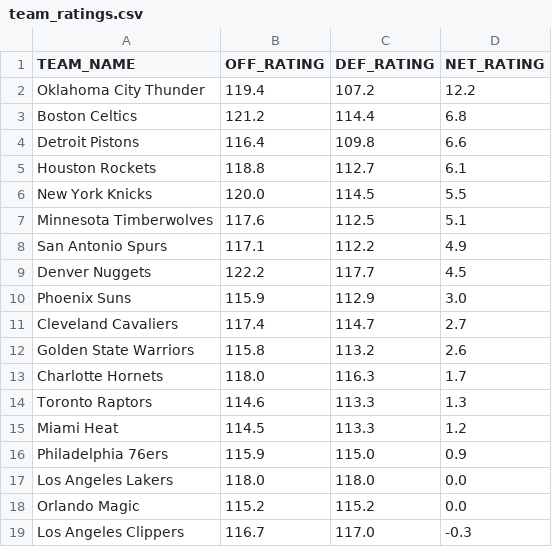
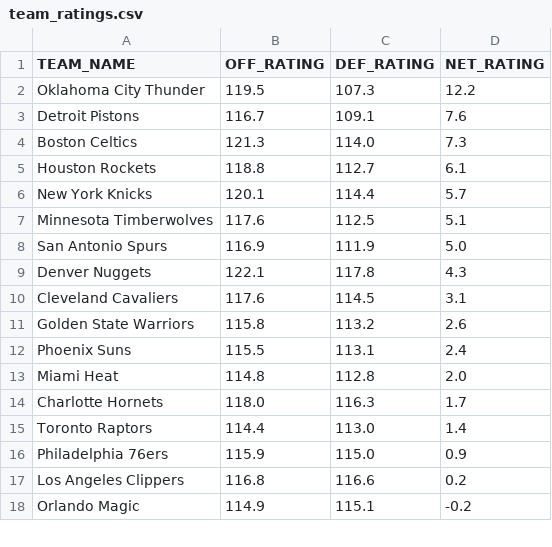
Before and after one commit to fuku8/NBA-Rating-Visualizer, a CSV file: data/team_ratings.csv, drawn as a sheet; only a part is shown; the diff covers the shown part only.

```diff
--- a/data/team_ratings.csv
+++ b/data/team_ratings.csv
@@ -1,19 +1,18 @@
 TEAM_NAME,OFF_RATING,DEF_RATING,NET_RATING
-Oklahoma City Thunder,119.4,107.2,12.2
-Boston Celtics,121.2,114.4,6.8
-Detroit Pistons,116.4,109.8,6.6
+Oklahoma City Thunder,119.5,107.3,12.2
+Detroit Pistons,116.7,109.1,7.6
+Boston Celtics,121.3,114.0,7.3
 Houston Rockets,118.8,112.7,6.1
-New York Knicks,120.0,114.5,5.5
+New York Knicks,120.1,114.4,5.7
 Minnesota Timberwolves,117.6,112.5,5.1
-San Antonio Spurs,117.1,112.2,4.9
-Denver Nuggets,122.2,117.7,4.5
-Phoenix Suns,115.9,112.9,3.0
-Cleveland Cavaliers,117.4,114.7,2.7
+San Antonio Spurs,116.9,111.9,5.0
+Denver Nuggets,122.1,117.8,4.3
+Cleveland Cavaliers,117.6,114.5,3.1
 Golden State Warriors,115.8,113.2,2.6
+Phoenix Suns,115.5,113.1,2.4
+Miami Heat,114.8,112.8,2.0
 Charlotte Hornets,118.0,116.3,1.7
-Toronto Raptors,114.6,113.3,1.3
-Miami Heat,114.5,113.3,1.2
+Toronto Raptors,114.4,113.0,1.4
 Philadelphia 76ers,115.9,115.0,0.9
-Los Angeles Lakers,118.0,118.0,0.0
-Orlando Magic,115.2,115.2,0.0
-Los Angeles Clippers,116.7,117.0,-0.3
+Los Angeles Clippers,116.8,116.6,0.2
+Orlando Magic,114.9,115.1,-0.2
```
Also changed, not shown: 4 added rows, 3 removed rows and 11 edited cells elsewhere in this file, data/player_ratings.csv, 1 other file.
